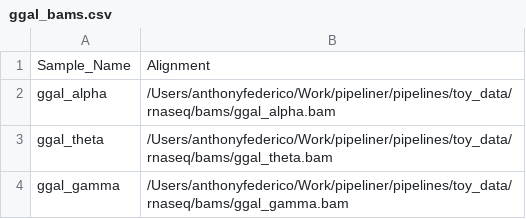
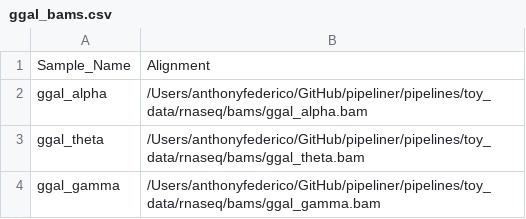
Before and after one commit to montilab/pipeliner, a CSV file: pipelines/toy_data/rnaseq/ggal_bams.csv, drawn as a sheet.

```diff
--- a/pipelines/toy_data/rnaseq/ggal_bams.csv
+++ b/pipelines/toy_data/rnaseq/ggal_bams.csv
@@ -1,4 +1,4 @@
 Sample_Name,Alignment
-ggal_alpha,/Users/anthonyfederico/Work/pipeliner/pipelines/toy_data/rnaseq/bams/ggal_alpha.bam
-ggal_theta,/Users/anthonyfederico/Work/pipeliner/pipelines/toy_data/rnaseq/bams/ggal_theta.bam
-ggal_gamma,/Users/anthonyfederico/Work/pipeliner/pipelines/toy_data/rnaseq/bams/ggal_gamma.bam
+ggal_alpha,/Users/anthonyfederico/GitHub/pipeliner/pipelines/toy_data/rnaseq/bams/ggal_alpha.bam
+ggal_theta,/Users/anthonyfederico/GitHub/pipeliner/pipelines/toy_data/rnaseq/bams/ggal_theta.bam
+ggal_gamma,/Users/anthonyfederico/GitHub/pipeliner/pipelines/toy_data/rnaseq/bams/ggal_gamma.bam
```
Also changed, not shown: pipelines/toy_data/dge/dge_bams.csv, pipelines/toy_data/rnaseq/ggal_reads.csv, 6 other files.
